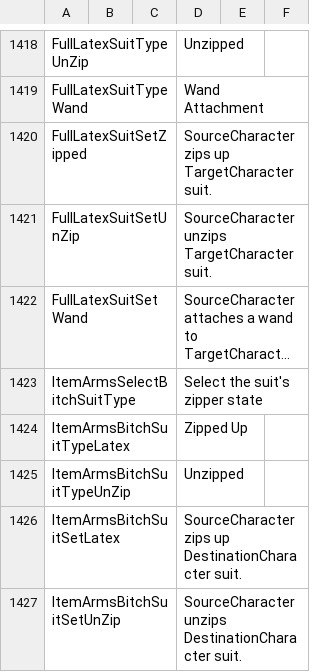
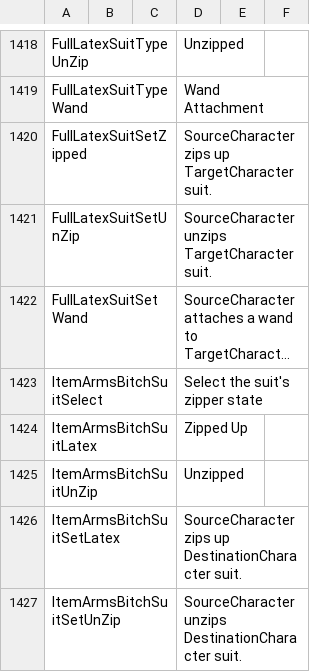
Before and after one commit to SandrineBC/Bondage-College, a CSV file: BondageClub/Screens/Character/Player/Dialog_Player.csv, drawn as a sheet; only a part is shown, gaps mark what is left out; long unchanged cells end in …; the diff names each change by its address in the sheet, - before the commit and + after, or states it on an @@ line.

```diff
--- a/BondageClub/Screens/Character/Player/Dialog_Player.csv
+++ b/BondageClub/Screens/Character/Player/Dialog_Player.csv
-A1423: ItemArmsSelectBitchSuitType
+A1423: ItemArmsBitchSuitSelect
-A1424: ItemArmsBitchSuitTypeLatex
+A1424: ItemArmsBitchSuitLatex
-A1425: ItemArmsBitchSuitTypeUnZip
+A1425: ItemArmsBitchSuitUnZip
```
Also changed, not shown: 1 other file.
